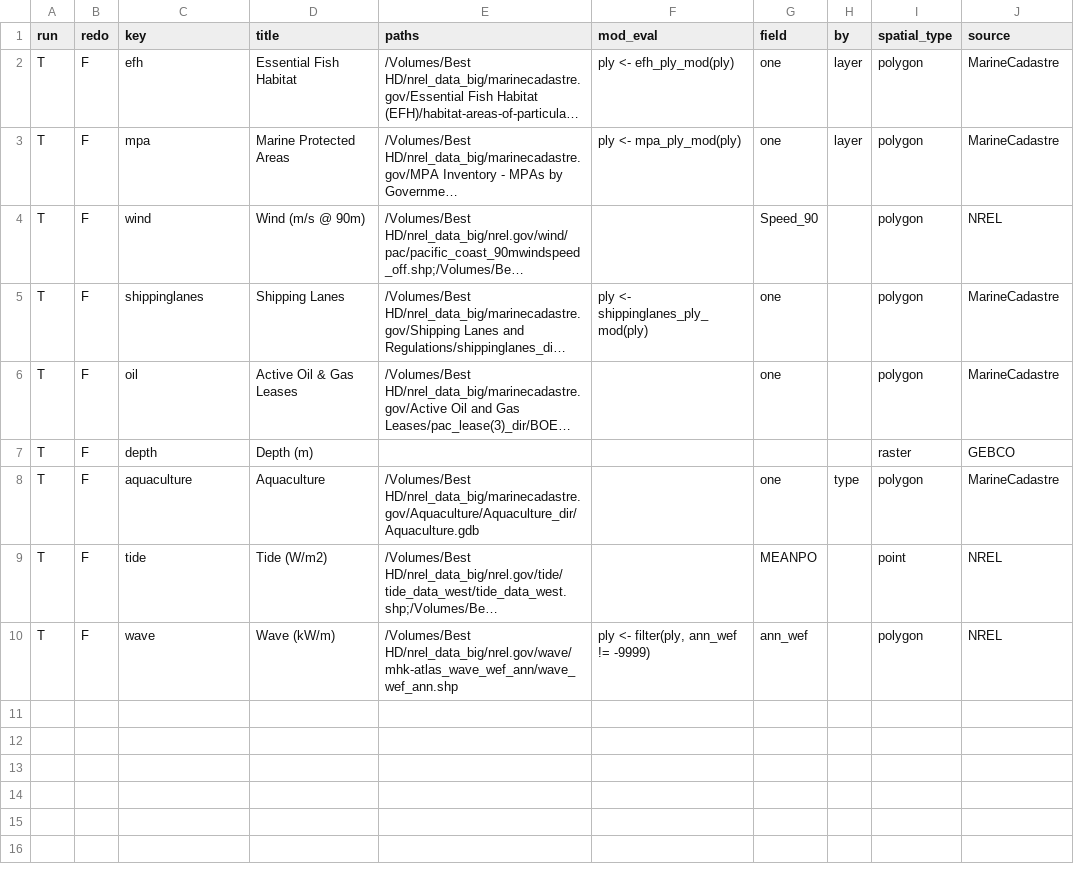
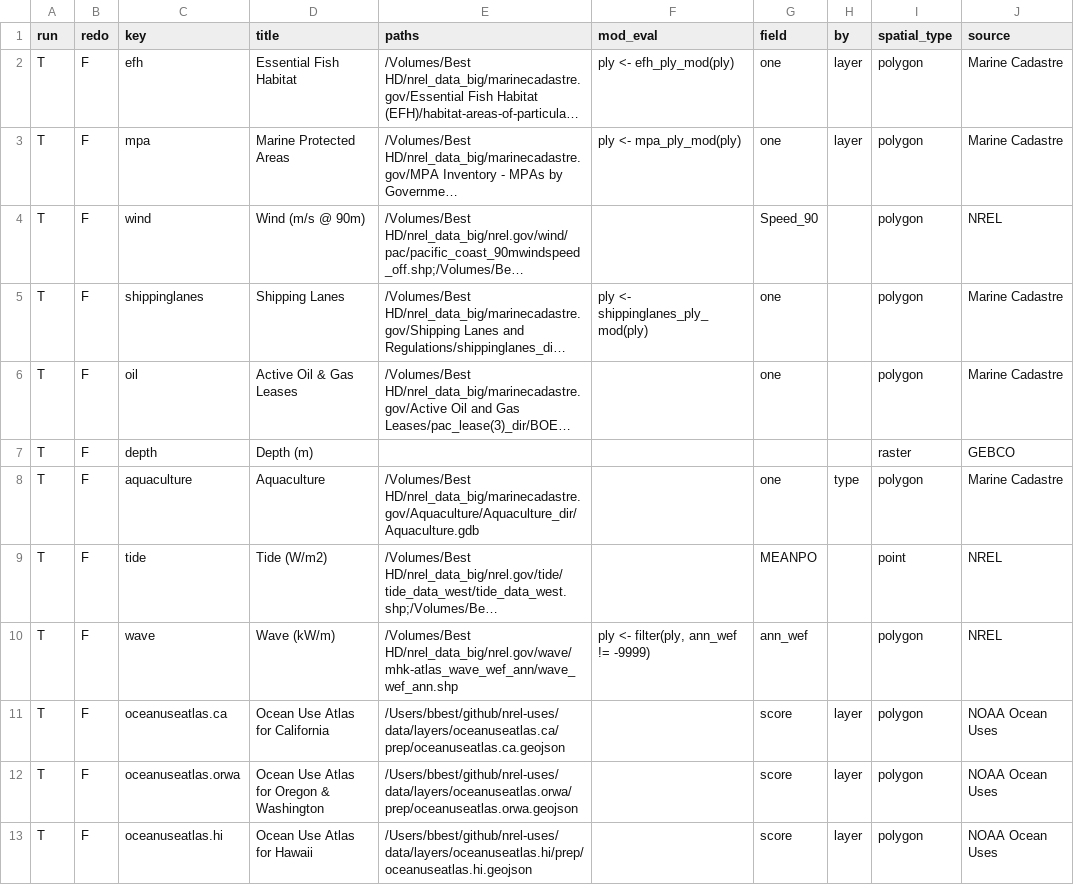
Before and after one commit to ecoquants/nrel-uses, a CSV file: data/layer_params.csv, drawn as a sheet; long unchanged cells end in …; the diff names each change by its address in the sheet, - before the commit and + after, or states it on an @@ line.

Commit message:
loaded CA,ORWA,HI #4

```diff
--- a/data/layer_params.csv
+++ b/data/layer_params.csv
-J2:J3 (source): MarineCadastre
+J2:J3 (source): Marine Cadastre
-J5:J6 (source): MarineCadastre
+J5:J6 (source): Marine Cadastre
-J8 (source): MarineCadastre
+J8 (source): Marine Cadastre
+row 11: T | F | oceanuseatlas.ca | Ocean Use Atlas for California | /Users/bbest/github/nrel-uses/data/layers/oceanuseatlas.ca/prep/oceanuseatlas.ca.geojson |  | score | layer | polygon | NOAA Ocean Uses
+row 12: T | F | oceanuseatlas.orwa | Ocean Use Atlas for Oregon & Washington | /Users/bbest/github/nrel-uses/data/layers/oceanuseatlas.orwa/prep/oceanuseatlas.orwa.geojson |  | score | layer | polygon | NOAA Ocean Uses
+row 13: T | F | oceanuseatlas.hi | Ocean Use Atlas for Hawaii | /Users/bbest/github/nrel-uses/data/layers/oceanuseatlas.hi/prep/oceanuseatlas.hi.geojson |  | score | layer | polygon | NOAA Ocean Uses
```
Also changed, not shown: 5 other files.
